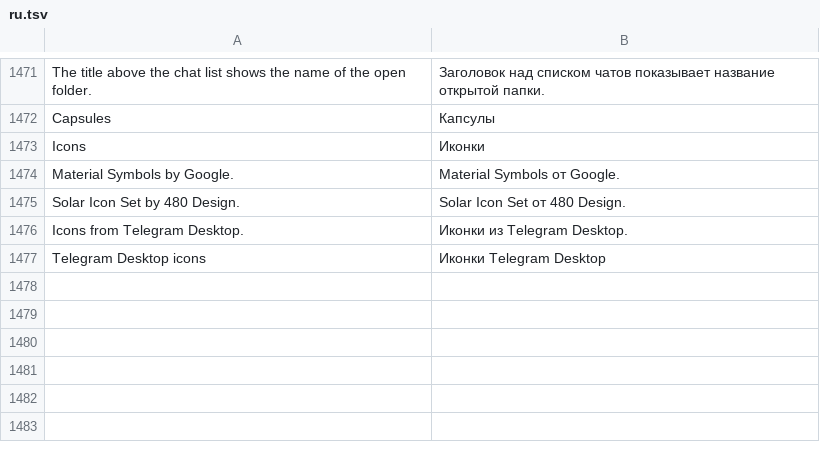
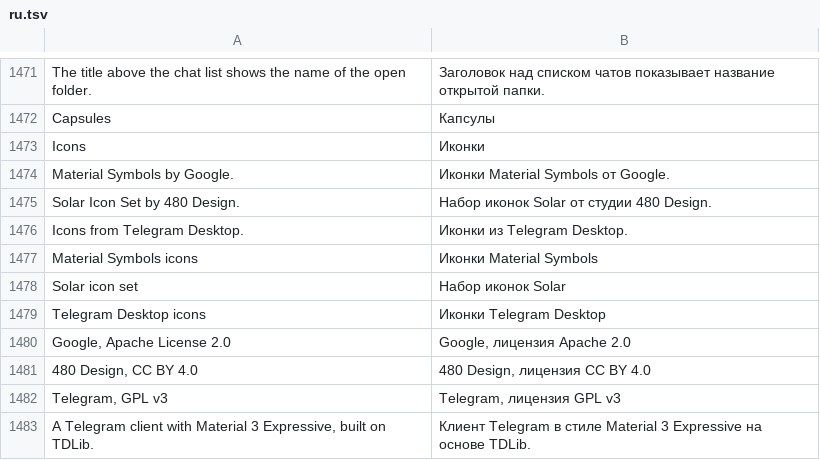
Before and after one commit to JettaXP/pixelGram, a TSV file: src/main/resources/i18n/ru.tsv, drawn as a sheet; only a part is shown, gaps mark what is left out.

```diff
--- a/src/main/resources/i18n/ru.tsv
+++ b/src/main/resources/i18n/ru.tsv
@@ -1473,5 +1473,11 @@ Capsules	Капсулы
 Icons	Иконки
-Material Symbols by Google.	Material Symbols от Google.
-Solar Icon Set by 480 Design.	Solar Icon Set от 480 Design.
+Material Symbols by Google.	Иконки Material Symbols от Google.
+Solar Icon Set by 480 Design.	Набор иконок Solar от студии 480 Design.
 Icons from Telegram Desktop.	Иконки из Telegram Desktop.
+Material Symbols icons	Иконки Material Symbols
+Solar icon set	Набор иконок Solar
 Telegram Desktop icons	Иконки Telegram Desktop
+Google, Apache License 2.0	Google, лицензия Apache 2.0
+480 Design, CC BY 4.0	480 Design, лицензия CC BY 4.0
+Telegram, GPL v3	Telegram, лицензия GPL v3
+A Telegram client with Material 3 Expressive, built on TDLib.	Клиент Telegram в стиле Material 3 Expressive на основе TDLib.
```
Also changed, not shown: src/main/resources/i18n/he.tsv, 3 other files.
